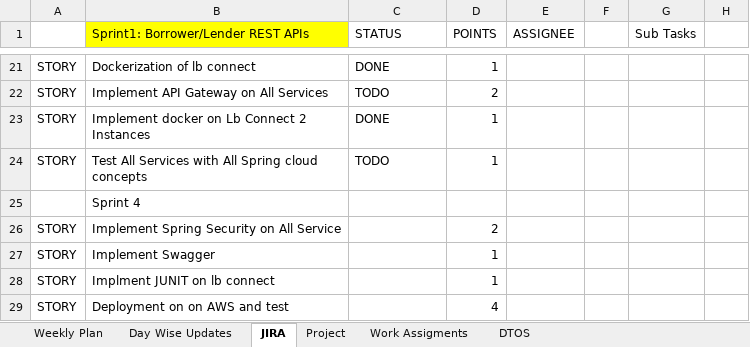
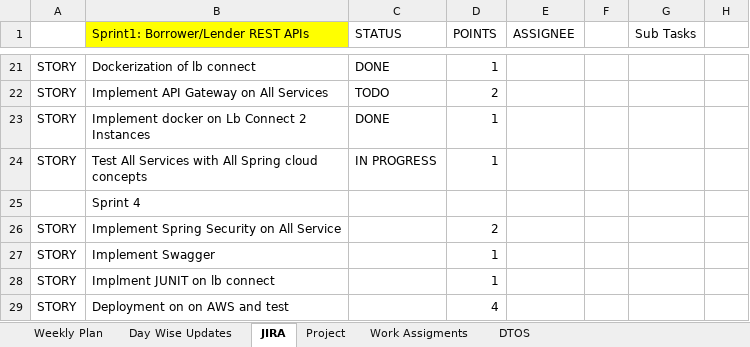
Before and after one commit to king-kaii/colts, an Excel workbook: lbconnect/Planning_file.xlsx, sheet JIRA, drawn as a sheet; only a part is shown, gaps mark what is left out; values as stored, in another font and other column widths than the file's, no borders; the diff names each change by its address in the sheet, - before the commit and + after, or states it on an @@ line.

```diff
--- a/lbconnect/Planning_file.xlsx (sheet JIRA)
+++ b/lbconnect/Planning_file.xlsx (sheet JIRA)
-C24 (STATUS): TODO
+C24 (STATUS): IN PROGRESS
```
Also changed, not shown: sheet Day Wise Updates, sheet Work Assigments, 14 other files.
